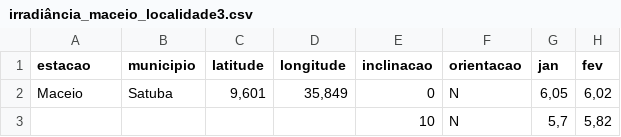
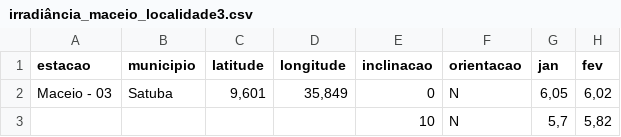
Before and after one commit to MarlosBalbino/front-end-sistema-fotovoltaico, a CSV file: public/cresesb/irradiância_maceio_localidade3.csv, drawn as a sheet; only a part is shown; the diff names each change by its address in the sheet, - before the commit and + after, or states it on an @@ line.

```diff
--- a/public/cresesb/irradiância_maceio_localidade3.csv
+++ b/public/cresesb/irradiância_maceio_localidade3.csv
-A2 (estacao): Maceio
+A2 (estacao): Maceio - 03
```
Also changed, not shown: public/cresesb/irradiância_maceio_localidade1.csv, public/cresesb/irradiância_maceio_localidade2.csv, 53 other files.
